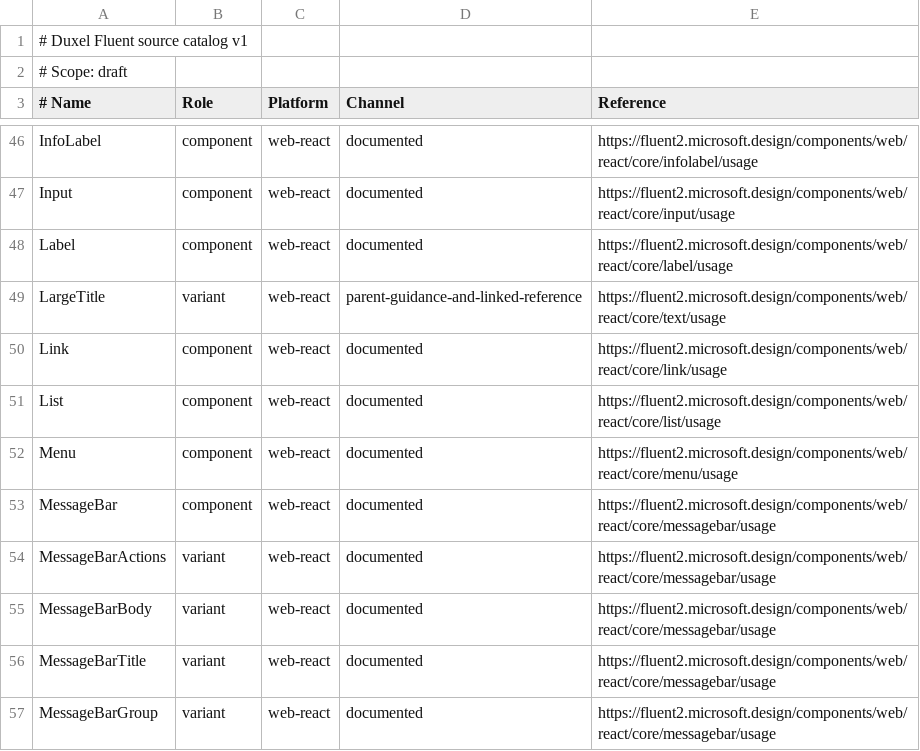
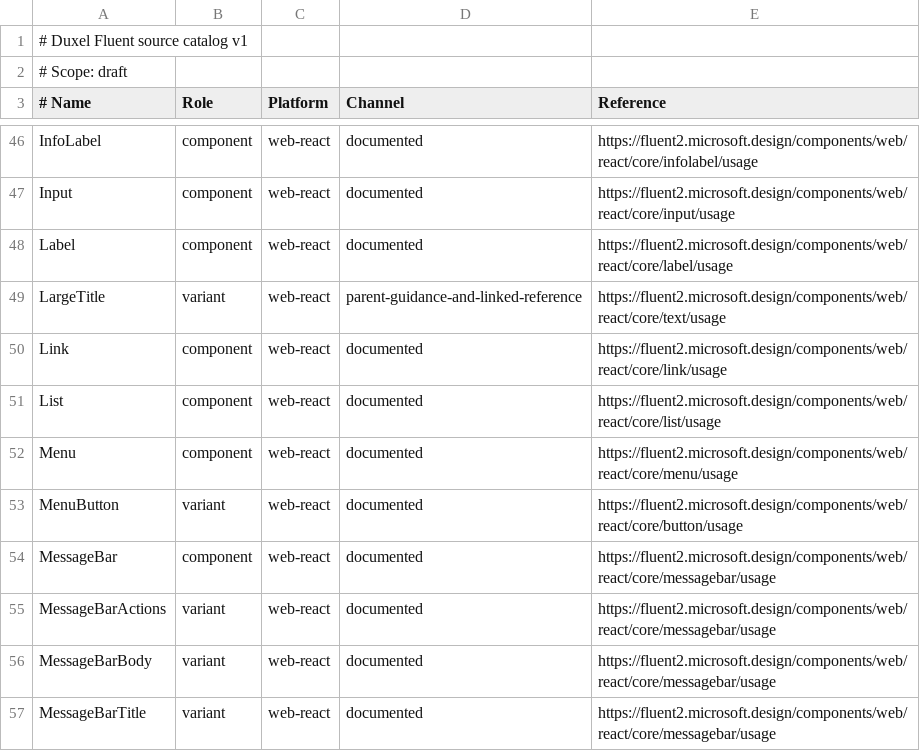
Before and after one commit to dimohy/Duxel, a TSV file: src/Duxel.Core/FluentComponents.tsv, drawn as a sheet; only a part is shown, gaps mark what is left out; the shorter side is filled out with more unchanged rows.

```diff
--- a/src/Duxel.Core/FluentComponents.tsv
+++ b/src/Duxel.Core/FluentComponents.tsv
@@ -52,2 +52,3 @@ List	component	web-react	documented	https://fluent2.microsoft.design/components/
 Menu	component	web-react	documented	https://fluent2.microsoft.design/components/web/react/core/menu/usage
+MenuButton	variant	web-react	documented	https://fluent2.microsoft.design/components/web/react/core/button/usage
 MessageBar	component	web-react	documented	https://fluent2.microsoft.design/components/web/react/core/messagebar/usage
```
Also changed, not shown: samples/Duxel.Gallery/Assets/Localization/GalleryLocalization.tsv, 13 other files.
